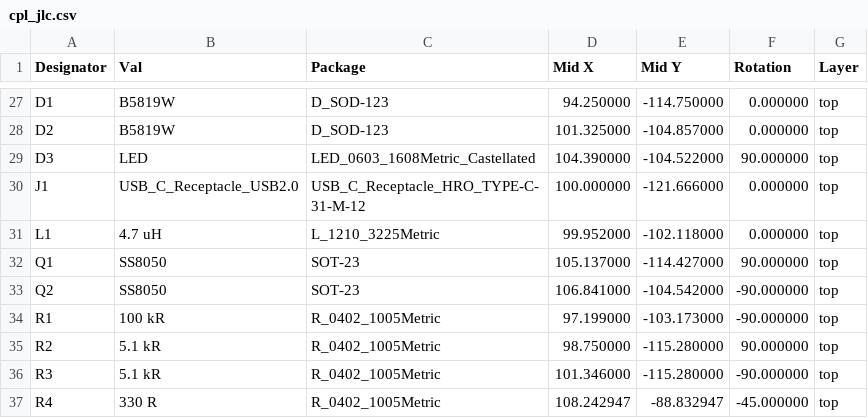
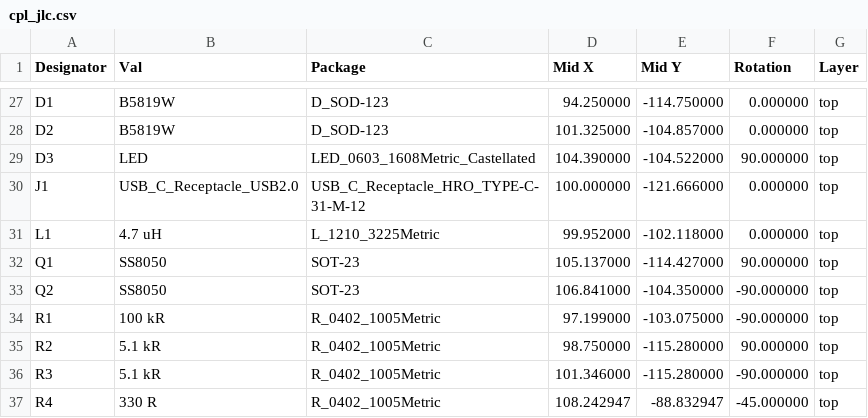
Before and after one commit to moucha19/ESP32-Devkit-Type-C, a CSV file: jlcpcb/cpl_jlc.csv, drawn as a sheet; only a part is shown, gaps mark what is left out; the diff covers the shown part only.

```diff
--- a/jlcpcb/cpl_jlc.csv
+++ b/jlcpcb/cpl_jlc.csv
@@ -32,4 +32,4 @@
 "Q1","SS8050","SOT-23",105.137000,-114.427000,90.000000,top
-"Q2","SS8050","SOT-23",106.841000,-104.542000,-90.000000,top
-"R1","100 kR","R_0402_1005Metric",97.199000,-103.173000,-90.000000,top
+"Q2","SS8050","SOT-23",106.841000,-104.350000,-90.000000,top
+"R1","100 kR","R_0402_1005Metric",97.199000,-103.075000,-90.000000,top
 "R2","5.1 kR","R_0402_1005Metric",98.750000,-115.280000,90.000000,top
```
Also changed, not shown: 10 edited cells elsewhere in this file, 18 other files.
